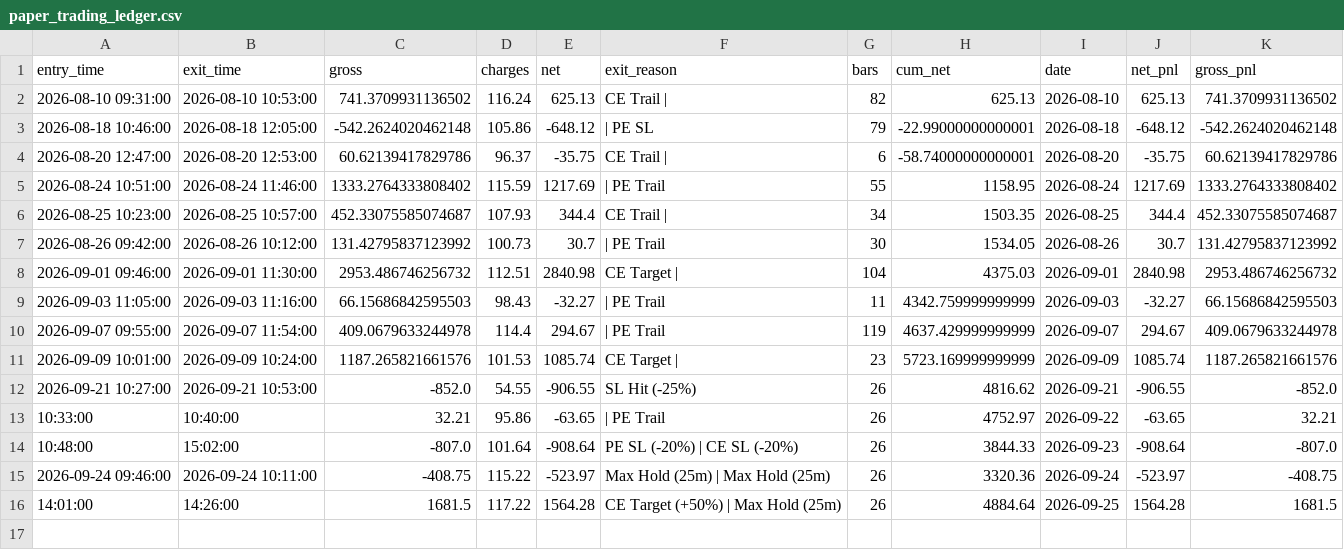
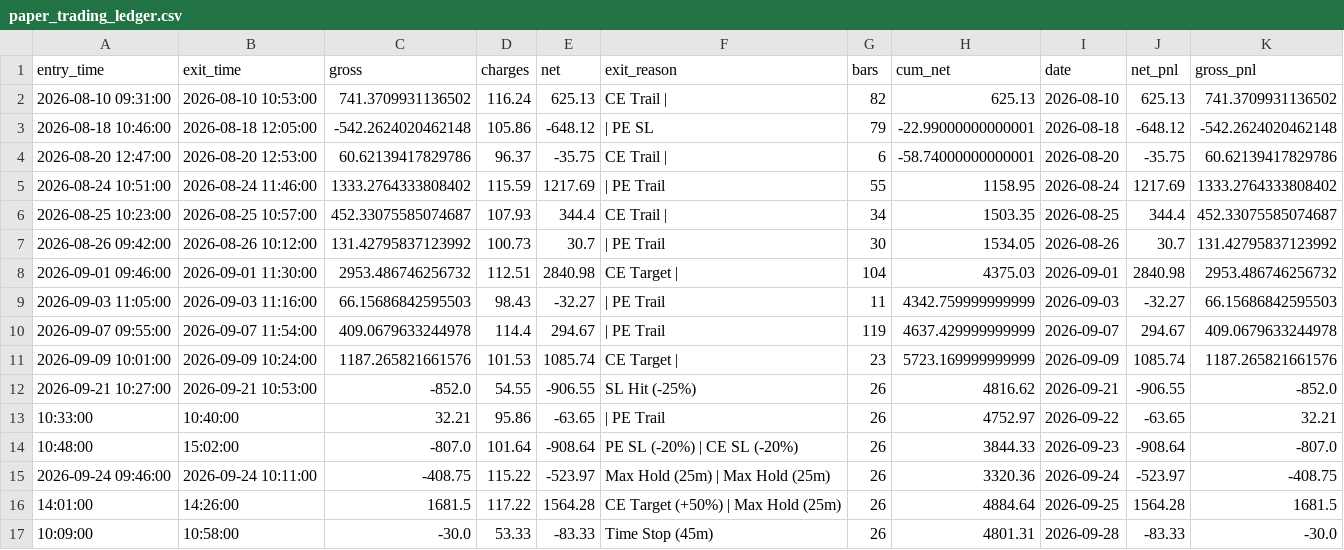
Before and after one commit to don9116969-cmd/NF-OP, a CSV file: data/paper_trading_ledger.csv, drawn as a sheet; the diff names each change by its address in the sheet, - before the commit and + after, or states it on an @@ line.

```diff
--- a/data/paper_trading_ledger.csv
+++ b/data/paper_trading_ledger.csv
+row 17: 10:09:00 | 10:58:00 | -30.0 | 53.33 | -83.33 | Time Stop (45m) | 26 | 4801.31 | 2026-09-28 | -83.33 | -30.0
```
Also changed, not shown: data/trade_journal.csv, 5 other files.
